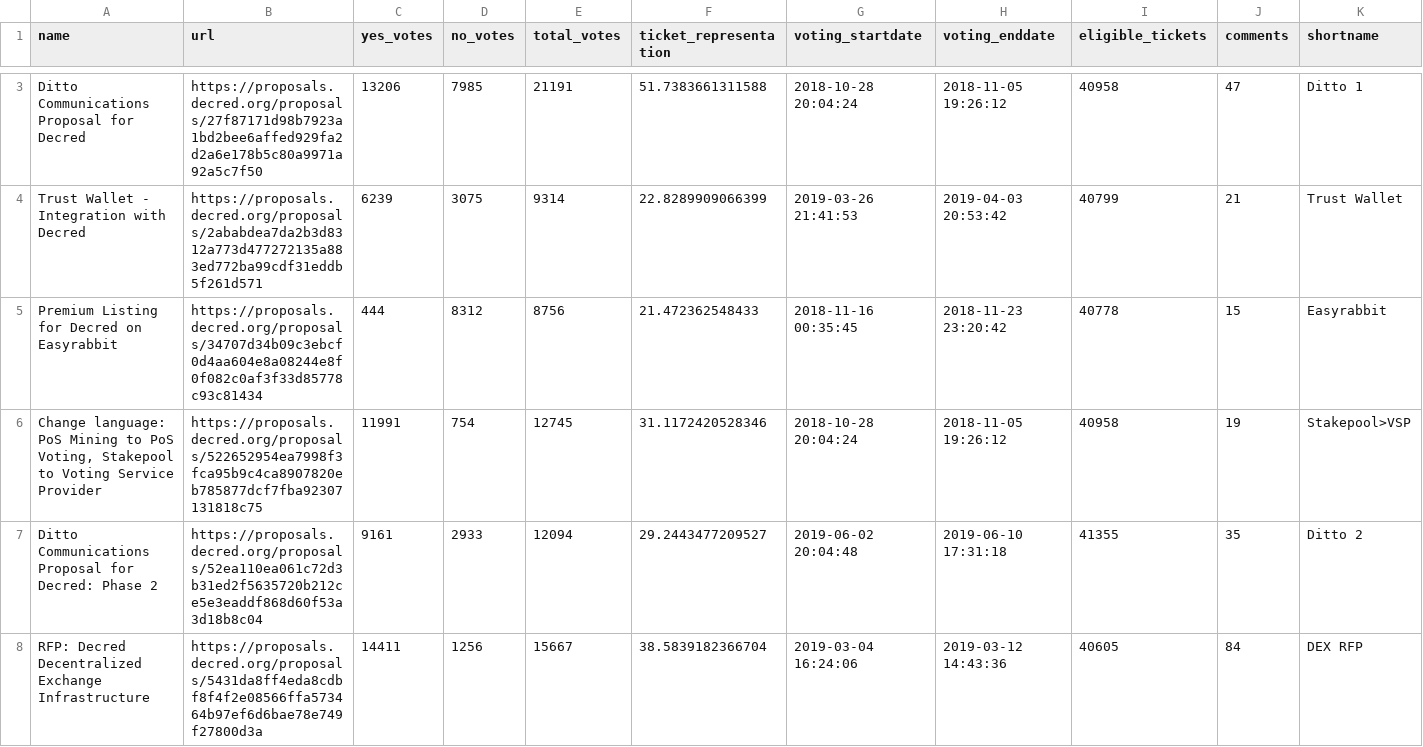
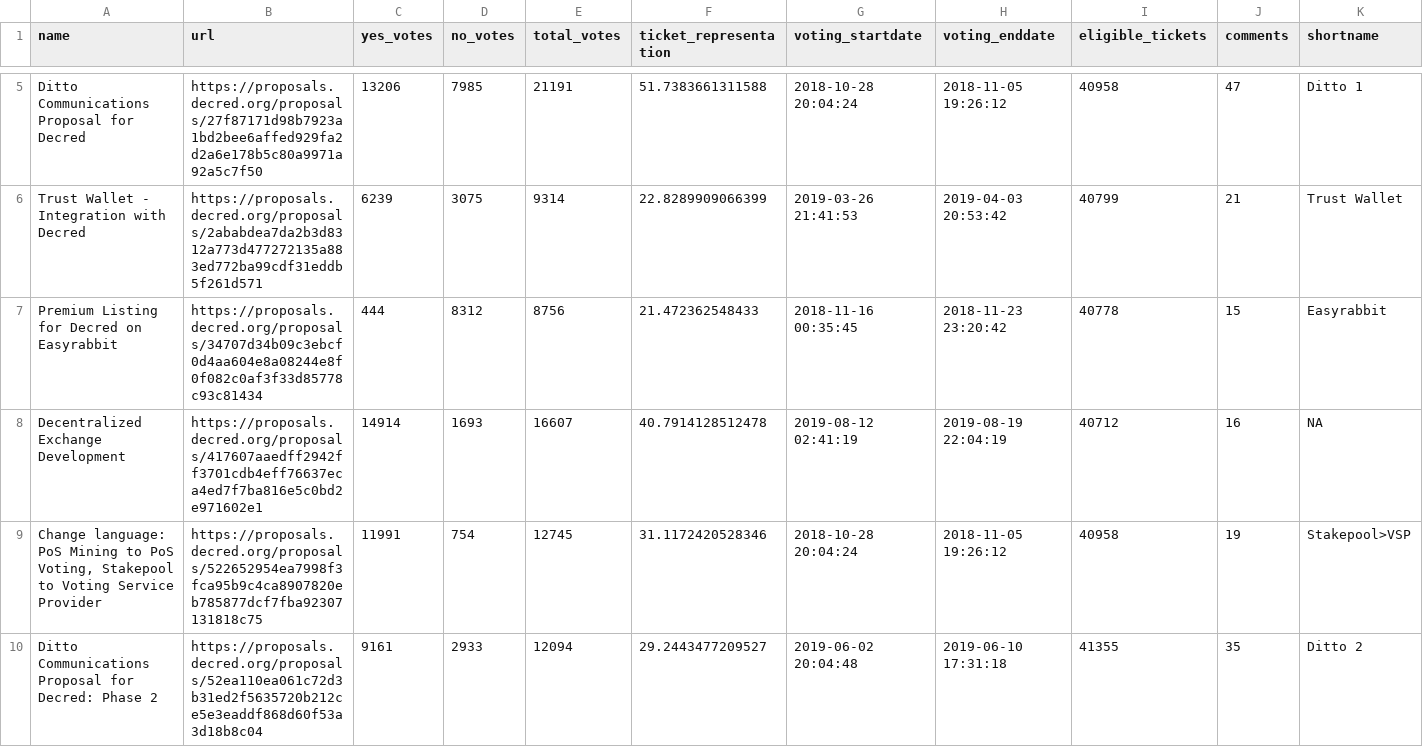
Before and after one commit to RichardRed0x/pi-research, a CSV file: data/voting/Decred-proposals-pi.csv, drawn as a sheet; only a part is shown, gaps mark what is left out; the shorter side is filled out with more unchanged rows; the diff covers the shown part only.

Commit message:
Reorg (#4)
* add new process script with user data

* tidy up the big processing script and some functions

* remove extra line

* added scatterplot with bee included

* refresh Pi data

* delete text outputs

* added writeups to analysis folder

* new versions of script files

```diff
--- a/data/voting/Decred-proposals-pi.csv
+++ b/data/voting/Decred-proposals-pi.csv
@@ -5,2 +7,3 @@
 "Premium Listing for Decred on Easyrabbit","https://proposals.decred.org/proposals/34707d34b09c3ebcf0d4aa604e8a08244e8f0f082c0af3f33d85778c93c81434",444,8312,8756,21.472362548433,2018-11-16 00:35:45,2018-11-23 23:20:42,40778,15,"Easyrabbit"
+"Decentralized Exchange Development","https://proposals.decred.org/proposals/417607aaedff2942ff3701cdb4eff76637eca4ed7f7ba816e5c0bd2e971602e1",14914,1693,16607,40.7914128512478,2019-08-12 02:41:19,2019-08-19 22:04:19,40712,16,NA
 "Change language: PoS Mining to PoS Voting, Stakepool to Voting Service Provider","https://proposals.decred.org/proposals/522652954ea7998f3fca95b9c4ca8907820eb785877dcf7fba92307131818c75",11991,754,12745,31.1172420528346,2018-10-28 20:04:24,2018-11-05 19:26:12,40958,19,"Stakepool>VSP"
```
Also changed, not shown: 3 added rows elsewhere in this file, 13 other files.
